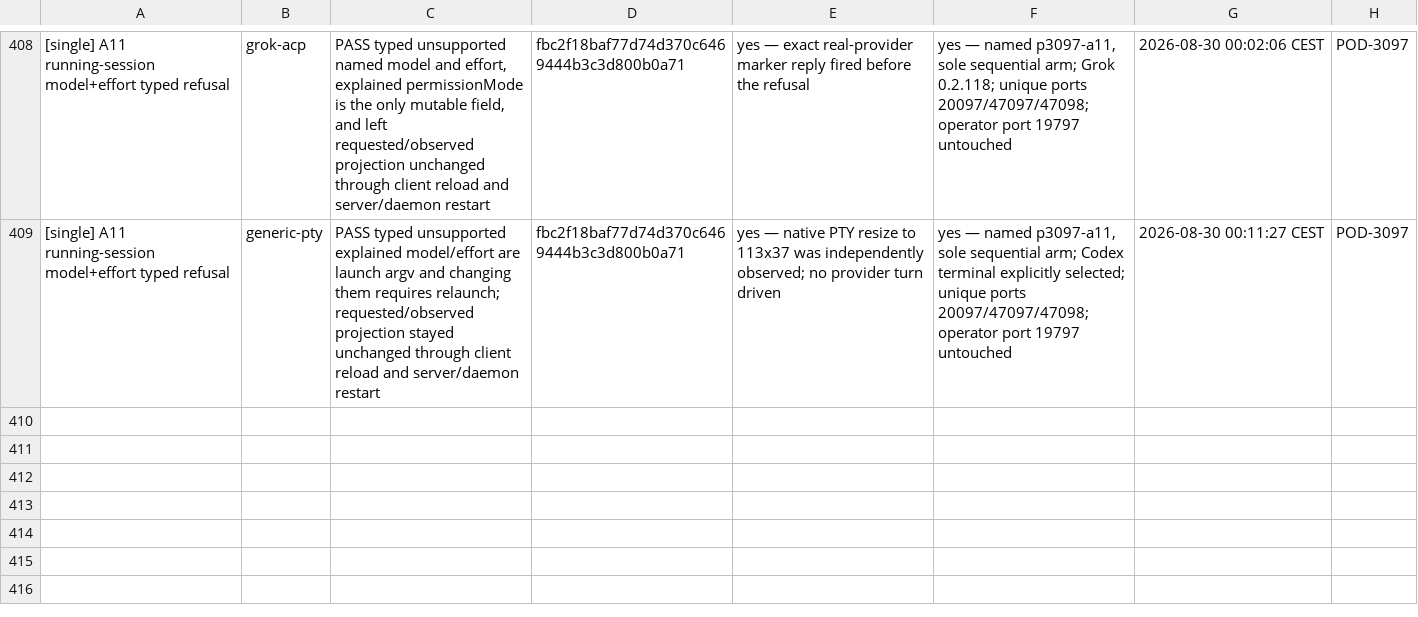
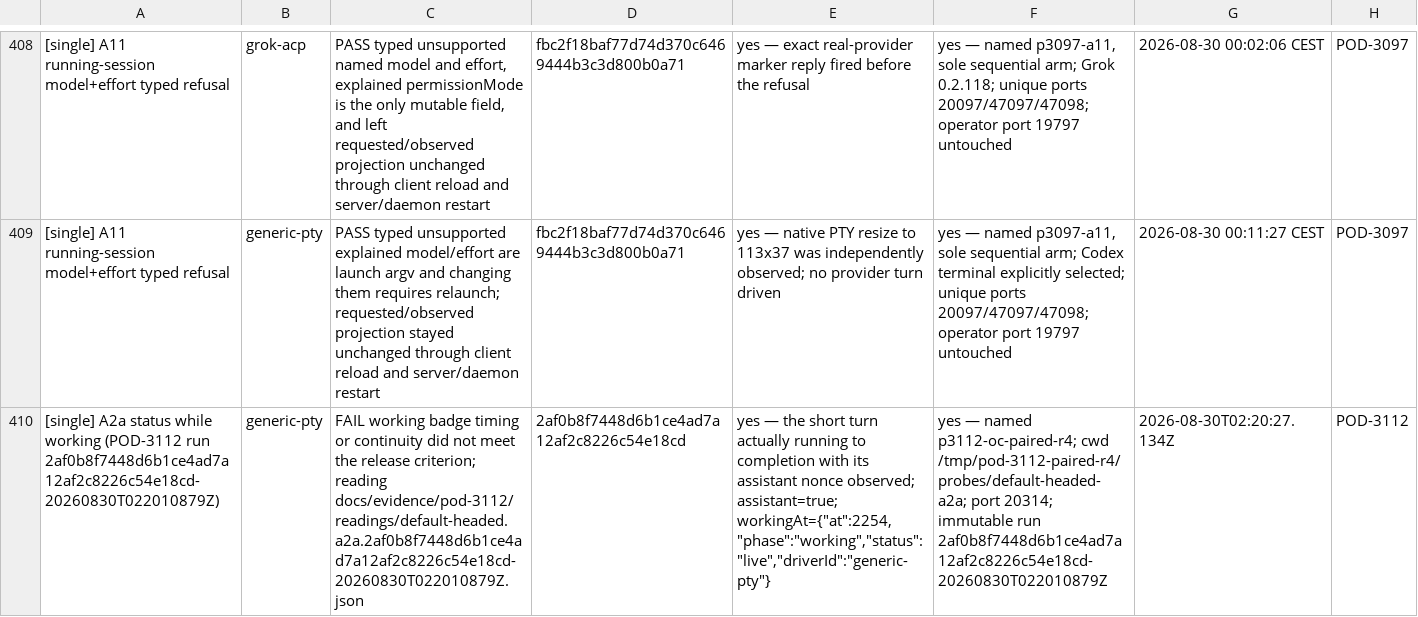
Before and after one commit to madeinorbit/podium, a TSV file: docs/plans/pod-1761-results.tsv, drawn as a sheet; only a part is shown, gaps mark what is left out; the diff names each change by its address in the sheet, - before the commit and + after, or states it on an @@ line.

Commit message:
evidence(opencode): record default-headed A2A
Podium-Issue: POD-3112

```diff
--- a/docs/plans/pod-1761-results.tsv
+++ b/docs/plans/pod-1761-results.tsv
+row 410: [single] A2a status while working (POD-3112 run 2af0b8f7448d6b1ce4ad7a12af2c8226c54e18cd-20260830T022010879Z) | generic-pty | FAIL working badge timing or continuity did not meet the release criterion; reading docs/evidence/pod-3112/readings/default-headed.a2a.2af0b8f7448d6b1ce4ad7a12af2c8226c54e18cd-20260830T022010879Z.json | 2af0b8f7448d6b1ce4ad7a12af2c8226c54e18cd | yes — the short turn actually running to completion with its assistant nonce observed; assistant=true; workingAt={"at":2254,"phase":"working","status":"live","driverId":"generic-pty"} | yes — named p3112-oc-paired-r4; cwd /tmp/pod-3112-paired-r4/probes/default-headed-a2a; port 20314; immutable run 2af0b8f7448d6b1ce4ad7a12af2c8226c54e18cd-20260830T022010879Z | 2026-08-30T02:20:27.134Z | POD-3112
```
Also changed, not shown: docs/evidence/pod-3112/results.tsv, 2 other files.
